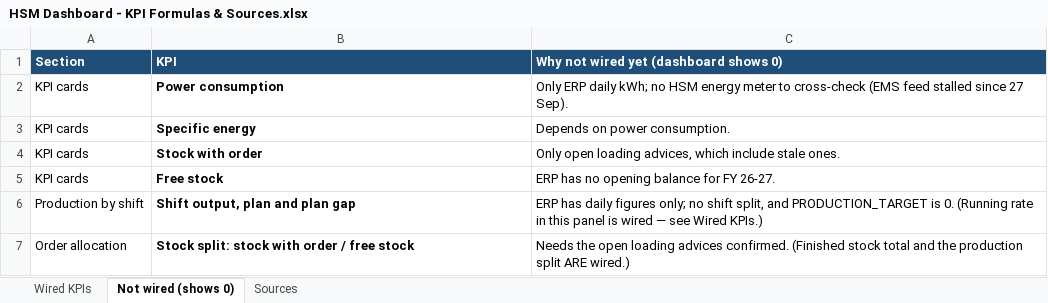
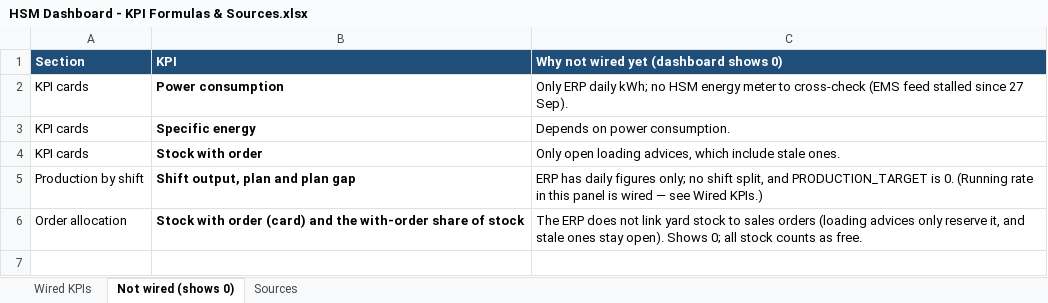
Before and after one commit to ashirfaclon/MSP-RollingMill, an Excel workbook: HSM Dashboard - KPI Formulas & Sources.xlsx, sheet Not wired (shows 0), drawn as a sheet; values as stored, in another font and other column widths than the file's, no borders; removed rows and columns are numbered as before the commit, all else as after; the diff names each change by its address in the sheet, - before the commit and + after, or states it on an @@ line.

```diff
--- a/HSM Dashboard - KPI Formulas & Sources.xlsx (sheet Not wired (shows 0))
+++ b/HSM Dashboard - KPI Formulas & Sources.xlsx (sheet Not wired (shows 0))
-row 5: KPI cards | Free stock | ERP has no opening balance for FY 26-27.
-B6 (KPI): Stock split: stock with order / free stock
+B6 (KPI): Stock with order (card) and the with-order share of stock
-C6: Needs the open loading advices confirmed. (Finished stock total and the production split ARE wired.)
+C6: The ERP does not link yard stock to sales orders (loading advices only reserve it, and stale ones stay open). Shows 0; all stock counts as free.
```
Also changed, not shown: sheet Wired KPIs, 11 other files.
